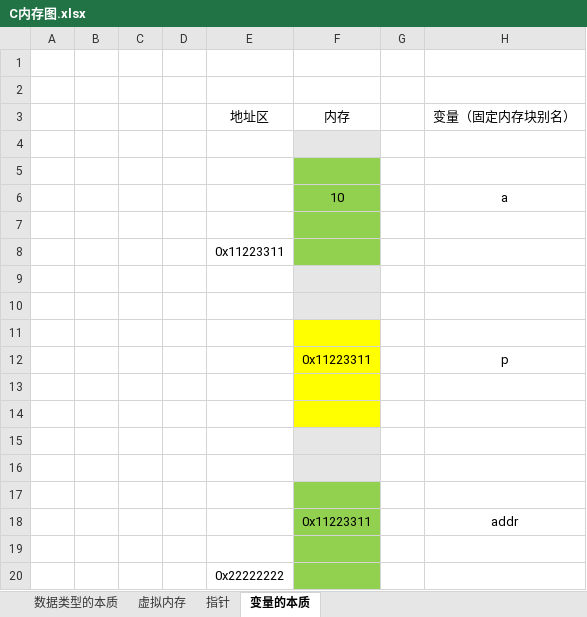
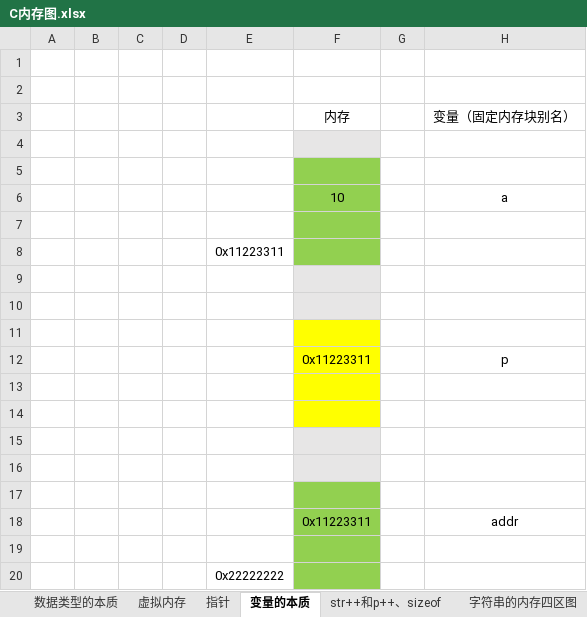
Before and after one commit to elmluo/C_code, an Excel workbook: C内存图.xlsx, sheet 变量的本质, drawn as a sheet; values as stored, in another font and other column widths than the file's, no borders; charts and pictures not drawn; the diff names each change by its address in the sheet, - before the commit and + after, or states it on an @@ line.

```diff
--- a/C内存图.xlsx (sheet 变量的本质)
+++ b/C内存图.xlsx (sheet 变量的本质)
+sheet tab: str++和p++、sizeof
+sheet tab: 字符串的内存四区图
-E3: 地址区
+E3: (empty)
```
Also changed, not shown: other sheet tabs, charts or pictures, 6 other files.
